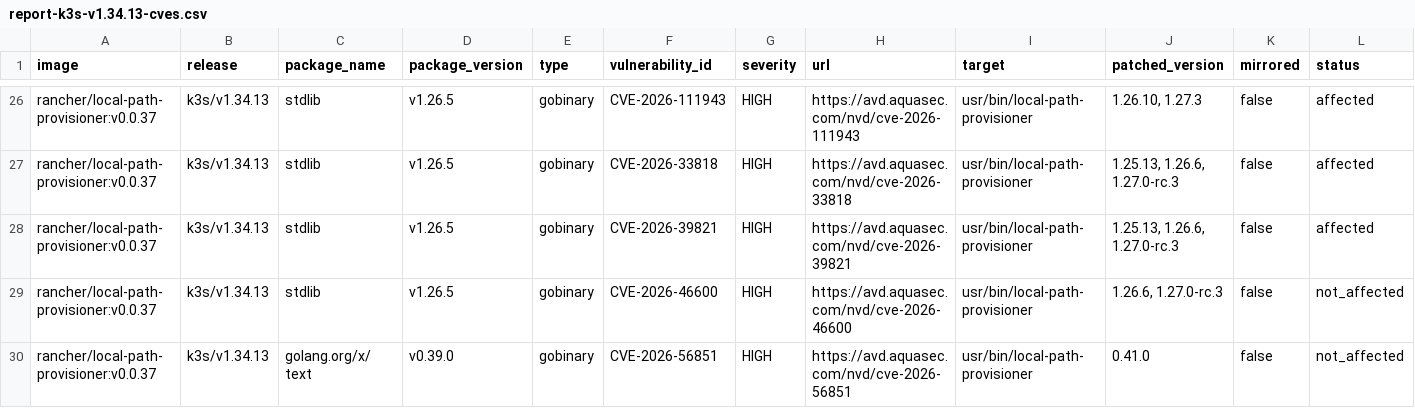
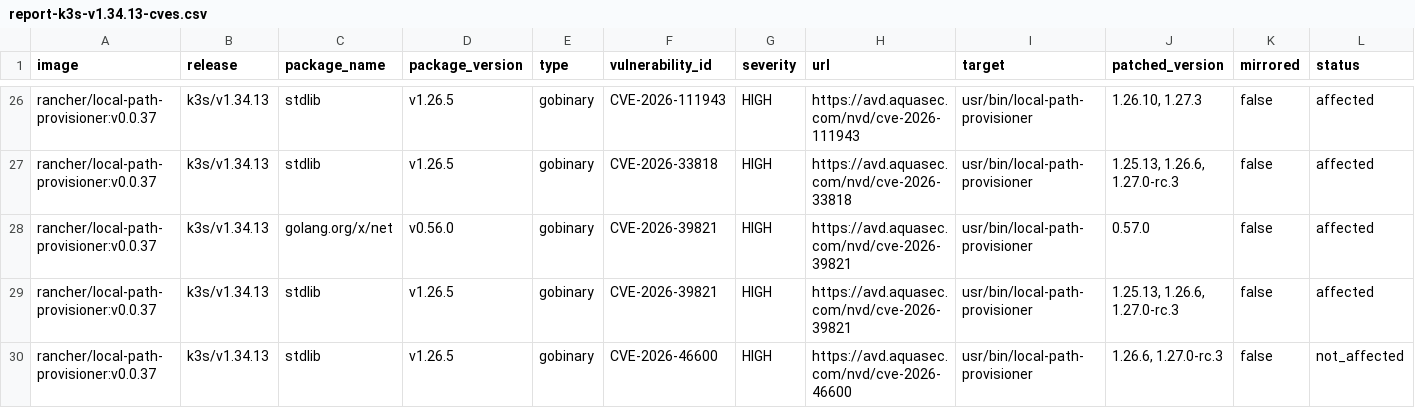
Before and after one commit to k3s-io/scans, a CSV file: docs/csv/report-k3s-v1.34.13-cves.csv, drawn as a sheet; only a part is shown, gaps mark what is left out; the shorter side is filled out with more unchanged rows; rows hold the shown columns only; the diff names each change by its address in the sheet, - before the commit and + after, or states it on an @@ line.

```diff
--- a/docs/csv/report-k3s-v1.34.13-cves.csv
+++ b/docs/csv/report-k3s-v1.34.13-cves.csv
+row 28: rancher/local-path-provisioner:v0.0.37 | k3s/v1.34.13 | golang.org/x/net | v0.56.0 | gobinary | CVE-2026-39821 | HIGH | https://avd.aquasec.com/nvd/cve-2026-39821 | usr/bin/local-path-provisioner | 0.57.0 | false | affected
```
Also changed, not shown: docs/csv/report-k3s-v1.35.10-cves.csv, docs/csv/report-k3s-v1.36.6-cves.csv, 49 other files.
